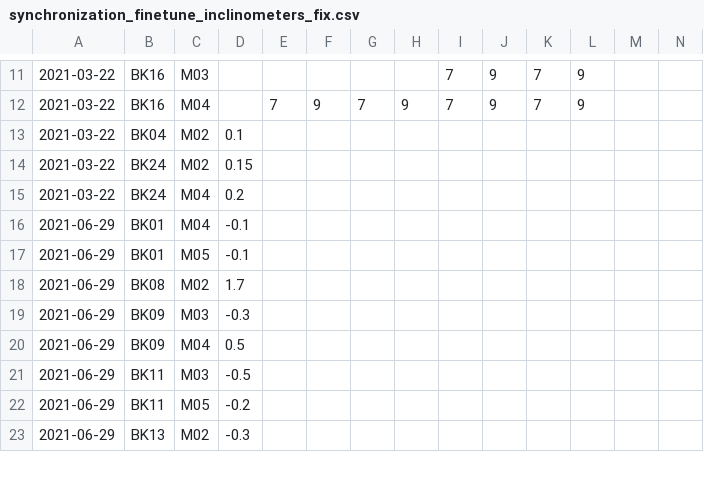
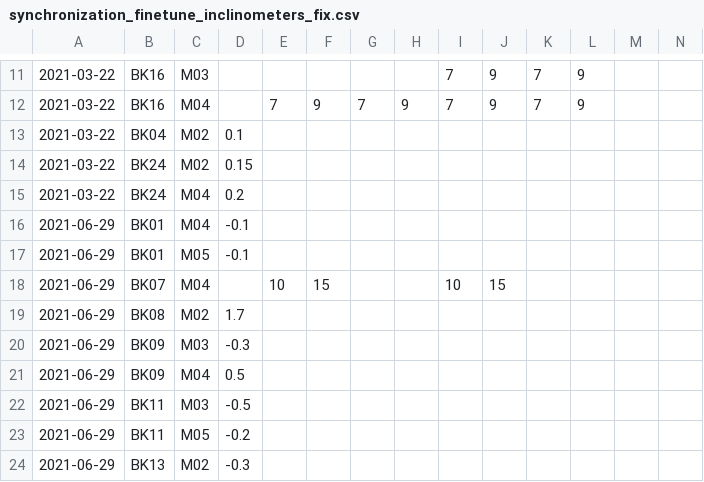
Before and after one commit to arborist-mendelu/dynatree, a CSV file: csv/synchronization_finetune_inclinometers_fix.csv, drawn as a sheet; only a part is shown, gaps mark what is left out; the diff names each change by its address in the sheet, - before the commit and + after, or states it on an @@ line.

```diff
--- a/csv/synchronization_finetune_inclinometers_fix.csv
+++ b/csv/synchronization_finetune_inclinometers_fix.csv
+row 18: 2021-06-29 | BK07 | M04 |  | 10 | 15 |  |  | 10 | 15
```
Also changed, not shown: 4 other files.
